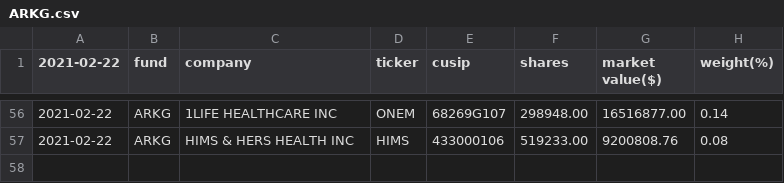
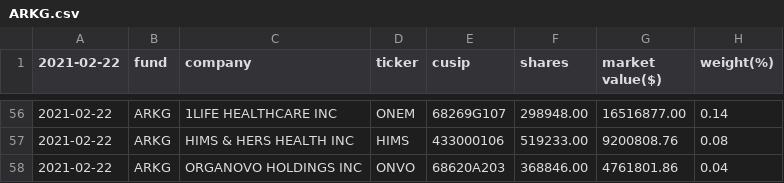
Before and after one commit to G-Hung/project-ark, a CSV file: data/2021-02-22/ARKG.csv, drawn as a sheet; only a part is shown, gaps mark what is left out.

```diff
--- a/data/2021-02-22/ARKG.csv
+++ b/data/2021-02-22/ARKG.csv
@@ -57 +57,2 @@
 2021-02-22,ARKG,"HIMS & HERS HEALTH INC",HIMS,433000106,519233.00,9200808.76,0.08
+2021-02-22,ARKG,"ORGANOVO HOLDINGS INC","ONVO ",68620A203,368846.00,4761801.86,0.04
```
Also changed, not shown: data/2021-02-22/ARKF.csv, data/2021-02-22/ARKK.csv, 4 other files.
